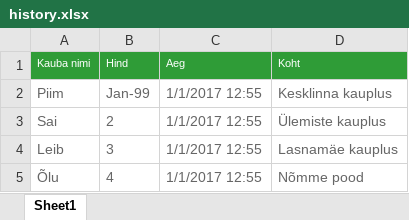
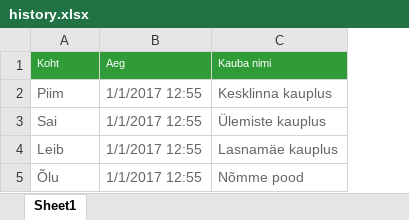
Before and after one commit to NidheeshKavavalan/superstore, an Excel workbook: files/history.xlsx, sheet Sheet1, drawn as a sheet; values as stored, in another font and other column widths than the file's, no borders; removed rows and columns are numbered as before the commit, all else as after; the diff names each change by its address in the sheet, - before the commit and + after, or states it on an @@ line.

```diff
--- a/files/history.xlsx (sheet Sheet1)
+++ b/files/history.xlsx (sheet Sheet1)
-column B, rows 2-5: Jan-99 | 2 | 3 | 4
-row 1: Kauba nimi | Hind | Aeg | Koht
+row 1: Koht | Aeg | Kauba nimi
```
Also changed, not shown: 14 other files.
